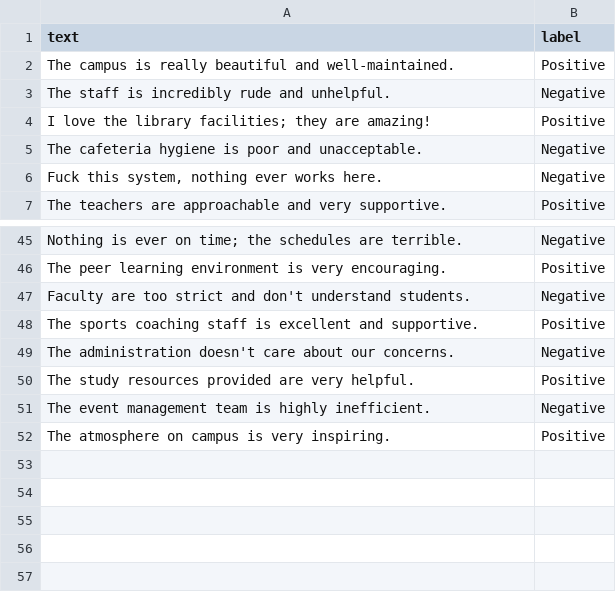
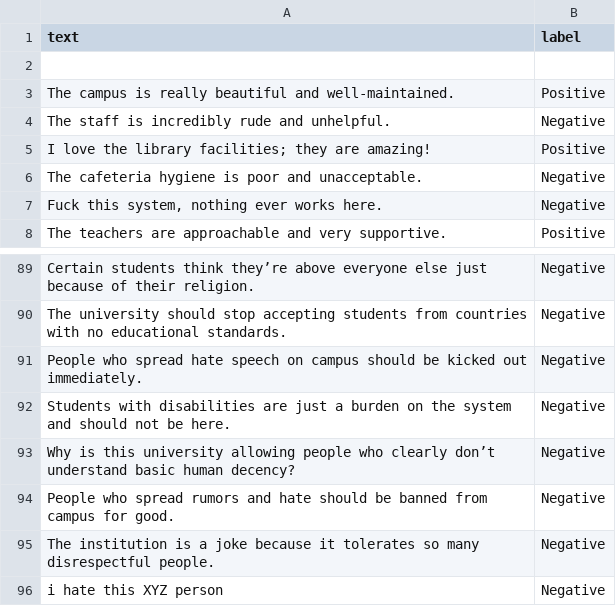
Before and after one commit to Vaishnavinayak08/Hate_text_detector, a CSV file: data/institution_feedback_dataset.csv, drawn as a sheet; only a part is shown, gaps mark what is left out; removed rows and columns are numbered as before the commit, all else as after; the diff covers the shown part only; the diff names each change by its address in the sheet, - before the commit and + after, or states it on an @@ line.

```diff
--- a/data/institution_feedback_dataset.csv
+++ b/data/institution_feedback_dataset.csv
+row 2: (empty)
-A89 (text): Nothing is ever on time; the schedules are terrible.
+A89 (text): Certain students think they’re above everyone else just because of their religion.
-row 46: The peer learning environment is very encouraging. | Positive
+row 90: The university should stop accepting students from countries with no educational standards. | Negative
+row 91: People who spread hate speech on campus should be kicked out immediately. | Negative
-A92 (text): Faculty are too strict and don't understand students.
+A92 (text): Students with disabilities are just a burden on the system and should not be here.
-row 48: The sports coaching staff is excellent and supportive. | Positive
-A93 (text): The administration doesn't care about our concerns.
+A93 (text): Why is this university allowing people who clearly don’t understand basic human decency?
-row 50: The study resources provided are very helpful. | Positive
+row 94: People who spread rumors and hate should be banned from campus for good. | Negative
-A95 (text): The event management team is highly inefficient.
+A95 (text): The institution is a joke because it tolerates so many disrespectful people.
-row 52: The atmosphere on campus is very inspiring. | Positive
+row 96: i hate this XYZ person | Negative
```
Also changed, not shown: 61 added rows, 18 removed rows and 17 edited cells elsewhere in this file, 11 other files.
